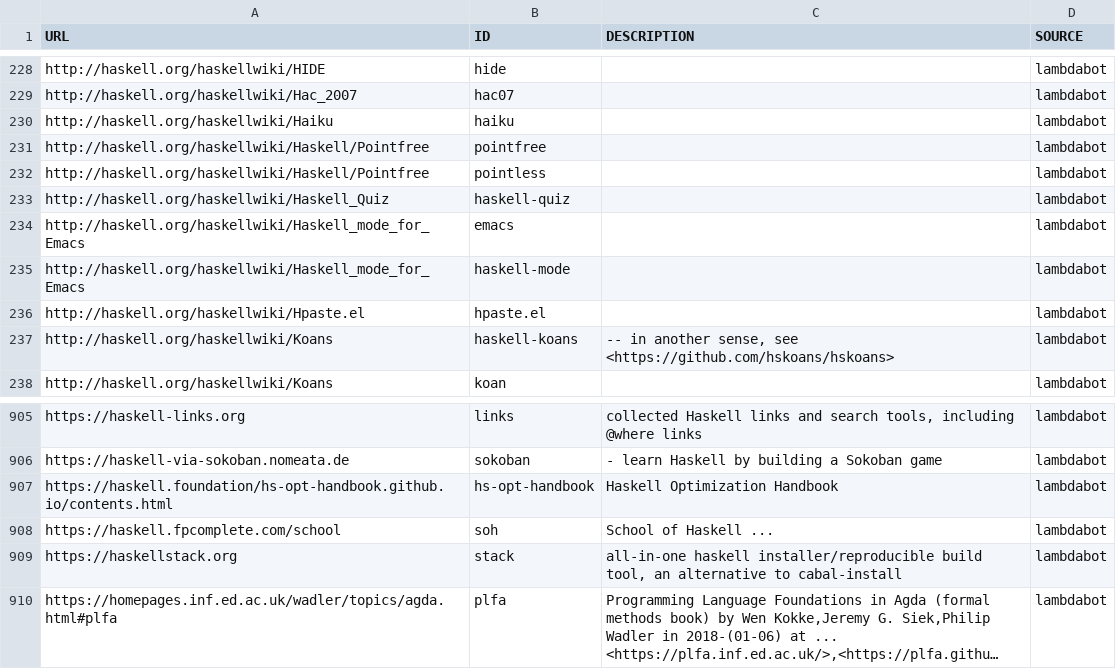
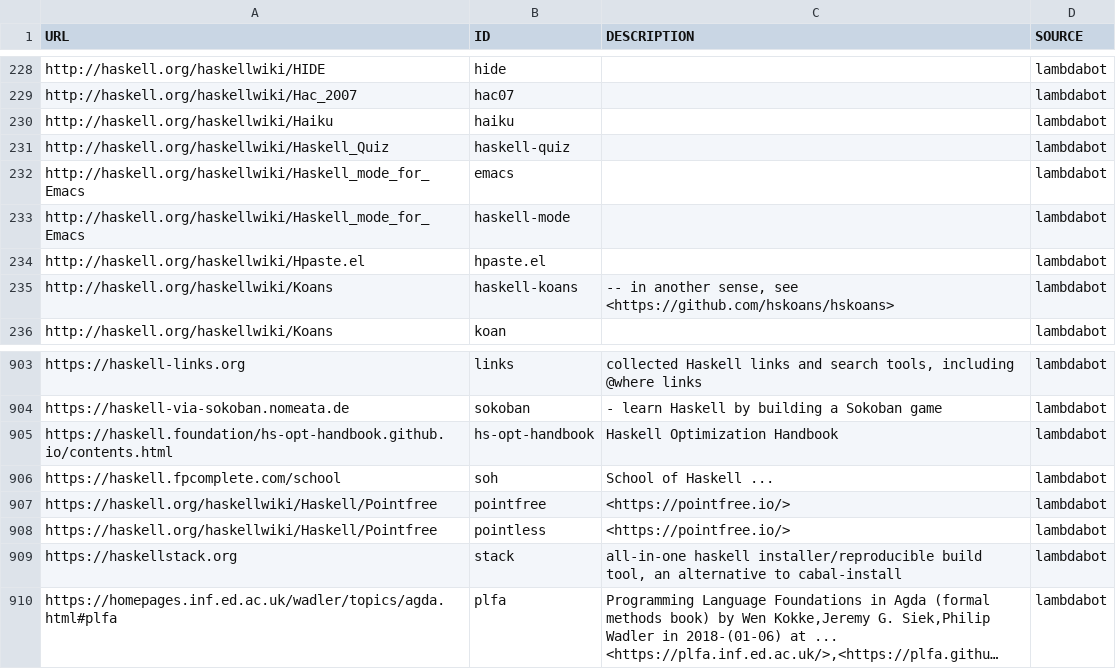
Before and after one commit to simonmichael/haskell-links-data, a TSV file: lambdabot.tsv, drawn as a sheet; only a part is shown, gaps mark what is left out; long unchanged cells end in …; removed rows and columns are numbered as before the commit, all else as after; the diff names each change by its address in the sheet, - before the commit and + after, or states it on an @@ line.

Commit message:
update lambdabot

```diff
--- a/lambdabot.tsv
+++ b/lambdabot.tsv
-row 231: http://haskell.org/haskellwiki/Haskell/Pointfree | pointfree |  | lambdabot
-row 232: http://haskell.org/haskellwiki/Haskell/Pointfree | pointless |  | lambdabot
+row 907: https://haskell.org/haskellwiki/Haskell/Pointfree | pointfree | <https://pointfree.io/> | lambdabot
+row 908: https://haskell.org/haskellwiki/Haskell/Pointfree | pointless | <https://pointfree.io/> | lambdabot
```
